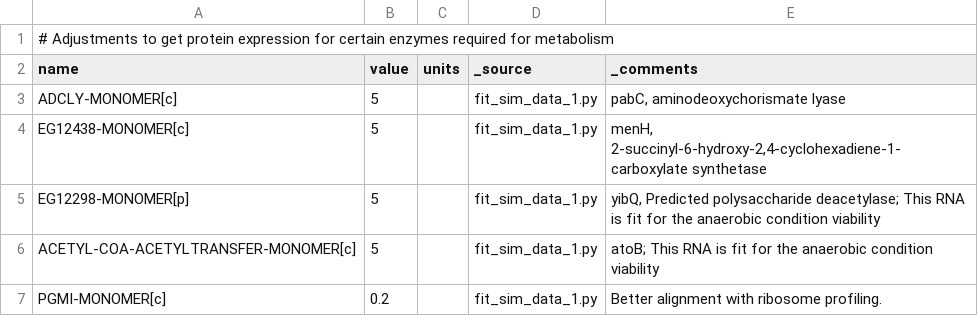
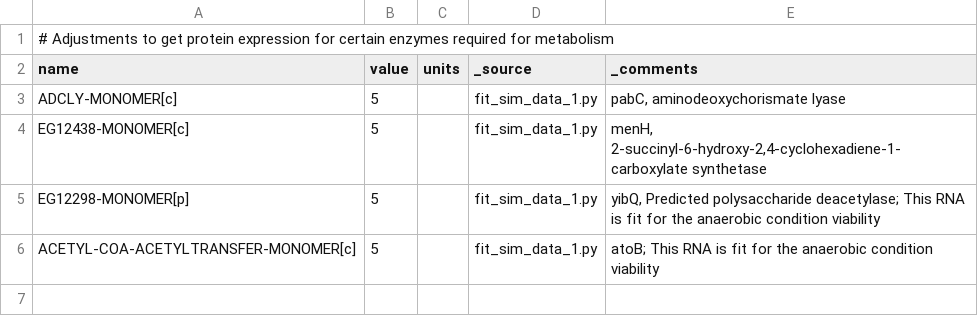
Before and after one commit to CovertLab/vEcoli, a TSV file: reconstruction/ecoli/flat/adjustments/translation_efficiencies_adjustments.tsv, drawn as a sheet.

```diff
--- a/reconstruction/ecoli/flat/adjustments/translation_efficiencies_adjustments.tsv
+++ b/reconstruction/ecoli/flat/adjustments/translation_efficiencies_adjustments.tsv
@@ -6,2 +6 @@
 "ACETYL-COA-ACETYLTRANSFER-MONOMER[c]"	5		"fit_sim_data_1.py"	"atoB; This RNA is fit for the anaerobic condition viability"
-"PGMI-MONOMER[c]"	0.2		"fit_sim_data_1.py"	"Better alignment with ribosome profiling."
```
Also changed, not shown: reconstruction/ecoli/flat/adjustments/rna_expression_adjustments.tsv, 2 other files.
